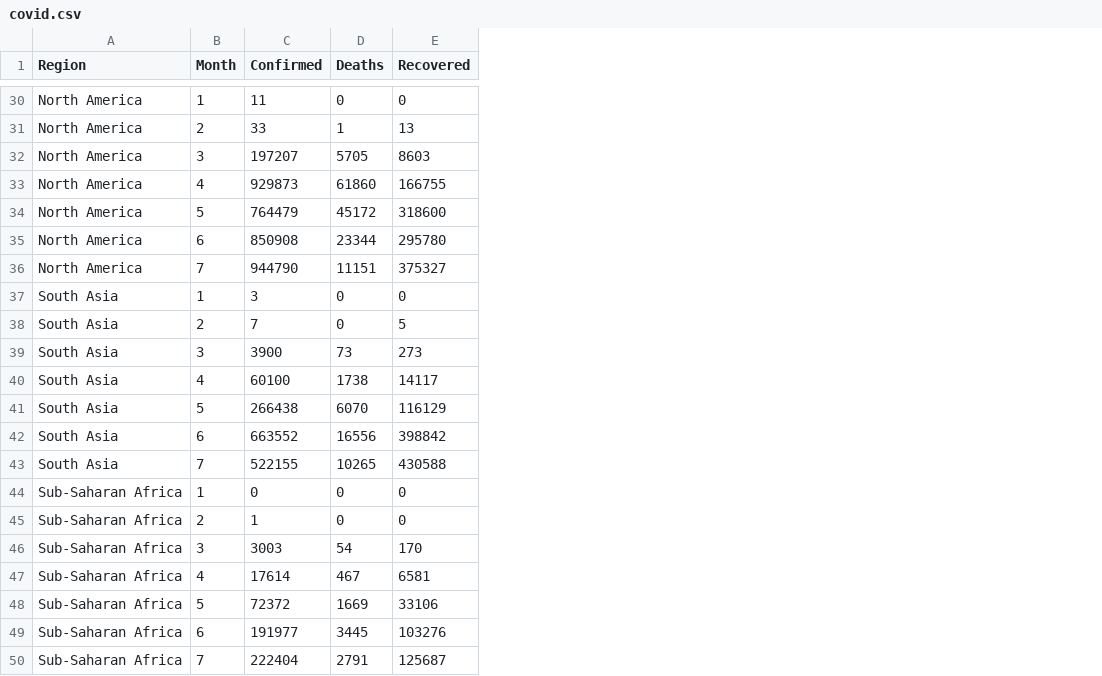
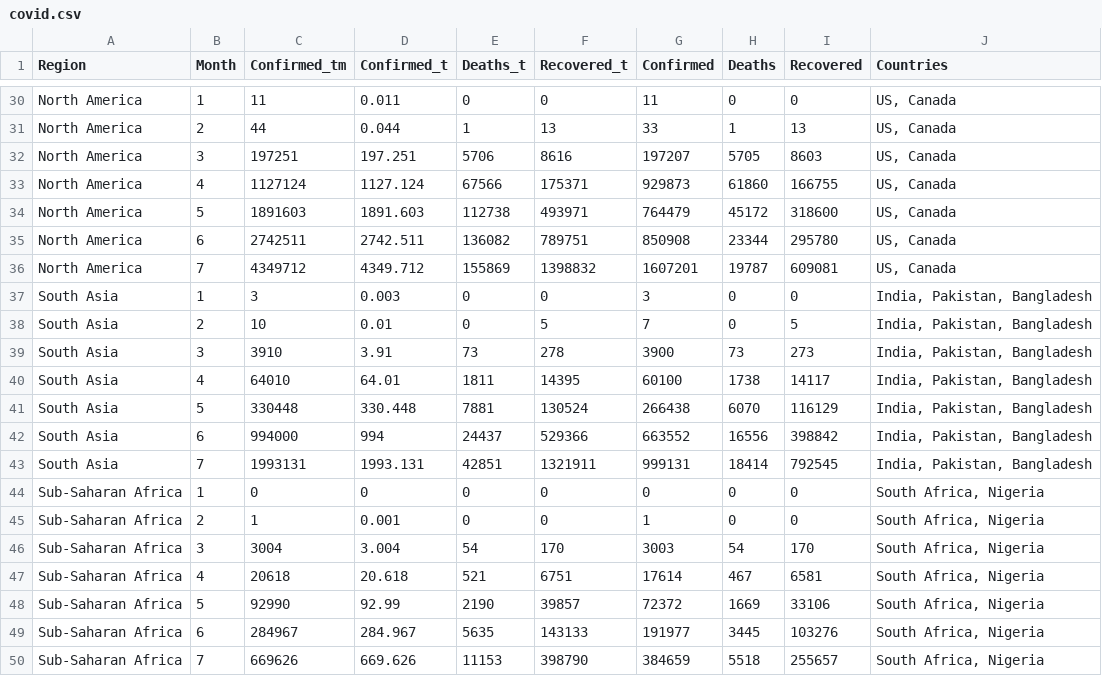
Before and after one commit to ppathri2/dataviz, a CSV file: data/covid.csv, drawn as a sheet; only a part is shown, gaps mark what is left out; removed rows and columns are numbered as before the commit, all else as after; the diff covers the shown part only; the diff names each change by its address in the sheet, - before the commit and + after, or states it on an @@ line.

```diff
--- a/data/covid.csv
+++ b/data/covid.csv
+column C (Confirmed_tm), rows 30-35: 11 | 44 | 197251 | 1127124 | 1891603 | 2742511; rows 37-42: 3 | 10 | 3910 | 64010 | 330448 | 994000; rows 44-49: 0 | 1 | 3004 | 20618 | 92990 | 284967
+column D (Confirmed_t), rows 30-35: 0.011 | 0.044 | 197.251 | 1127.124 | 1891.603 | 2742.511; rows 37-42: 0.003 | 0.01 | 3.91 | 64.01 | 330.448 | 994; rows 44-49: 0 | 0.001 | 3.004 | 20.618 | 92.99 | 284.967
+column E (Deaths_t), rows 30-35: 0 | 1 | 5706 | 67566 | 112738 | 136082; rows 37-42: 0 | 0 | 73 | 1811 | 7881 | 24437; rows 44-49: 0 | 0 | 54 | 521 | 2190 | 5635
+column F (Recovered_t), rows 30-35: 0 | 13 | 8616 | 175371 | 493971 | 789751; rows 37-42: 0 | 5 | 278 | 14395 | 130524 | 529366; rows 44-49: 0 | 0 | 170 | 6751 | 39857 | 143133
+column J (Countries), rows 30-35: all US, Canada; rows 37-42: all India, Pakistan, Bangladesh; rows 44-49: all South Africa, Nigeria
-row 36: North America | 7 | 944790 | 11151 | 375327
+row 36: North America | 7 | 4349712 | 4349.712 | 155869 | 1398832 | 1607201 | 19787 | 609081 | US, Canada
-row 43: South Asia | 7 | 522155 | 10265 | 430588
+row 43: South Asia | 7 | 1993131 | 1993.131 | 42851 | 1321911 | 999131 | 18414 | 792545 | India, Pakistan, Bangladesh
-row 50: Sub-Saharan Africa | 7 | 222404 | 2791 | 125687
+row 50: Sub-Saharan Africa | 7 | 669626 | 669.626 | 11153 | 398790 | 384659 | 5518 | 255657 | South Africa, Nigeria
```
Also changed, not shown: 4 added rows, 4 removed rows and 12 edited cells elsewhere in this file, 1 other file.
